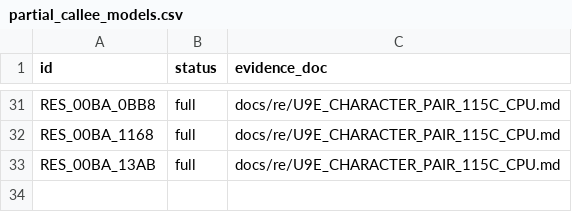
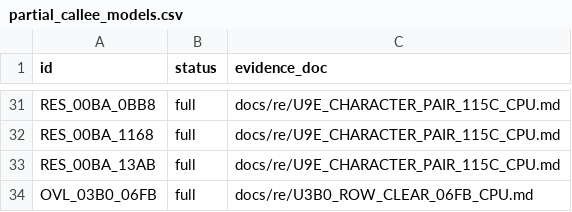
Before and after one commit to huntergdavis/poolrad-decomp, a CSV file: docs/re/partial_callee_models.csv, drawn as a sheet; only a part is shown, gaps mark what is left out.

```diff
--- a/docs/re/partial_callee_models.csv
+++ b/docs/re/partial_callee_models.csv
@@ -33 +33,2 @@ RES_00BA_1168,full,docs/re/U9E_CHARACTER_PAIR_115C_CPU.md
 RES_00BA_13AB,full,docs/re/U9E_CHARACTER_PAIR_115C_CPU.md
+OVL_03B0_06FB,full,docs/re/U3B0_ROW_CLEAR_06FB_CPU.md
```
Also changed, not shown: 2 other files.
